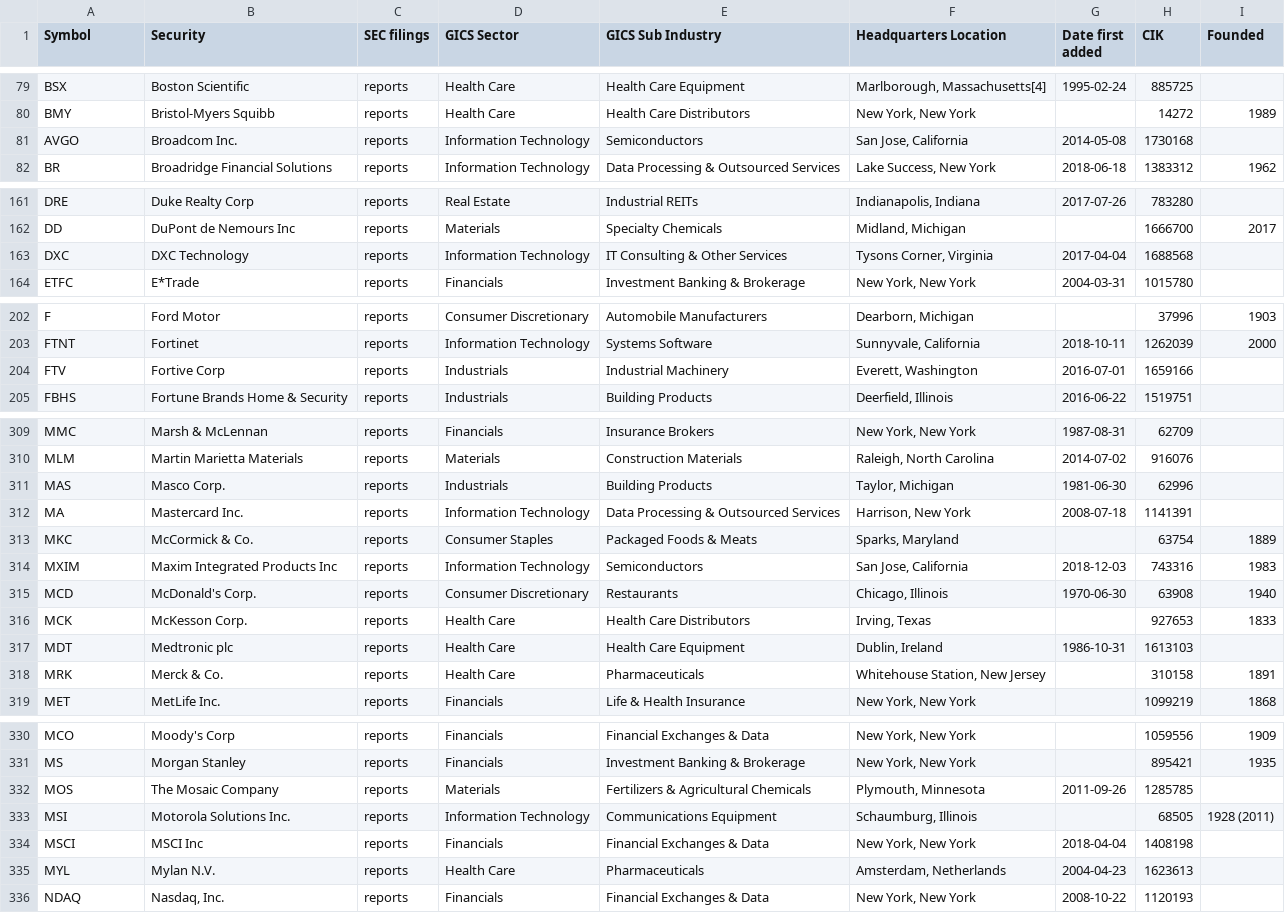
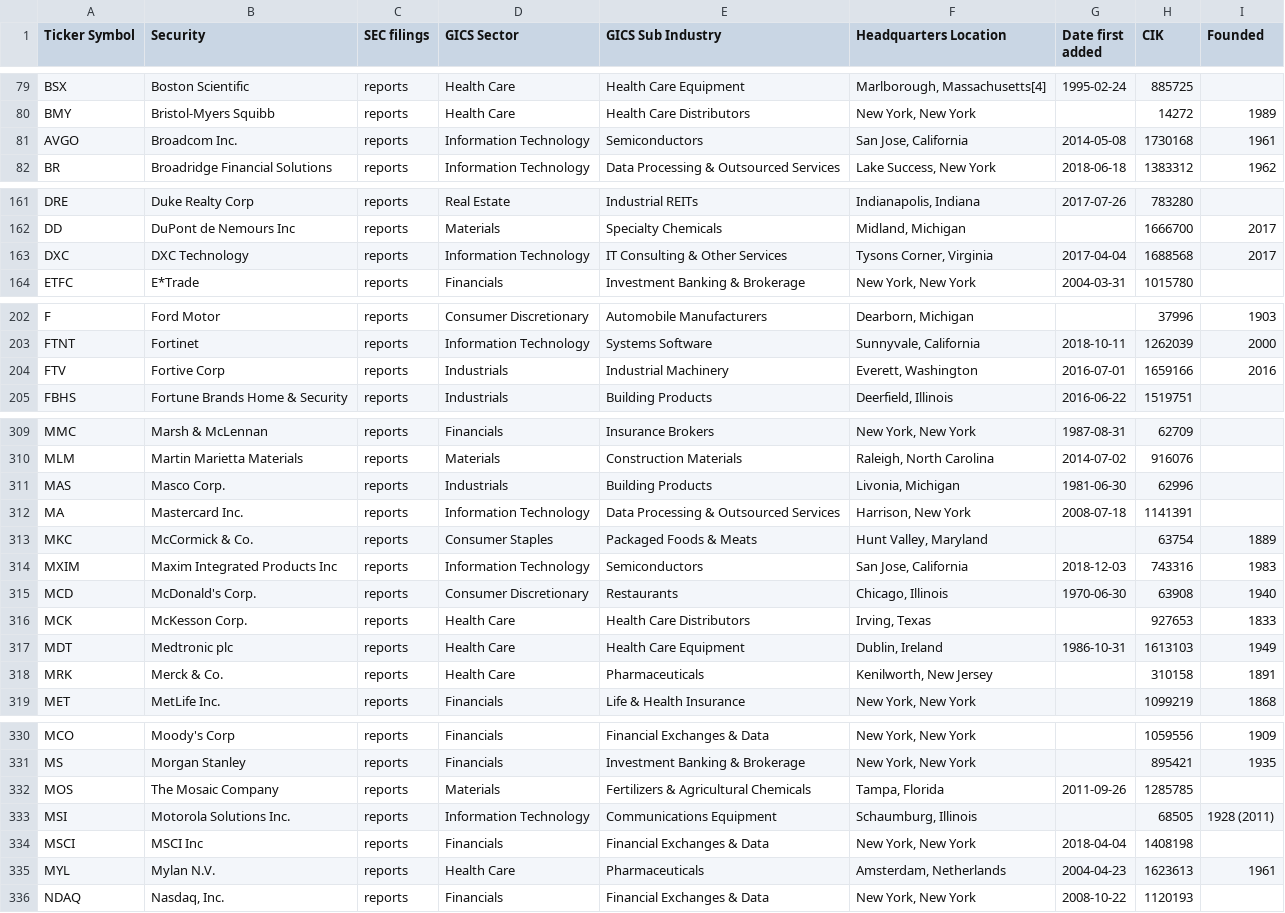
Before and after one commit to fja05680/sp500, a CSV file: sp500.csv, drawn as a sheet; only a part is shown, gaps mark what is left out; the diff covers the shown part only.

Commit message:
wikipedia changed column name from symbol to ticker symbol

```diff
--- a/sp500.csv
+++ b/sp500.csv
@@ -1 +1 @@
-Symbol,Security,SEC filings,GICS Sector,GICS Sub Industry,Headquarters Location,Date first added,CIK,Founded
+Ticker Symbol,Security,SEC filings,GICS Sector,GICS Sub Industry,Headquarters Location,Date first added,CIK,Founded
@@ -80,3 +80,3 @@ BSX,Boston Scientific,reports,Health Care,Health Care Equipment,"Marlborough, Ma
 BMY,Bristol-Myers Squibb,reports,Health Care,Health Care Distributors,"New York, New York",,14272,1989
-AVGO,Broadcom Inc.,reports,Information Technology,Semiconductors,"San Jose, California",2014-05-08,1730168,
+AVGO,Broadcom Inc.,reports,Information Technology,Semiconductors,"San Jose, California",2014-05-08,1730168,1961
 BR,Broadridge Financial Solutions,reports,Information Technology,Data Processing & Outsourced Services,"Lake Success, New York",2018-06-18,1383312,1962
@@ -162,3 +162,3 @@ DRE,Duke Realty Corp,reports,Real Estate,Industrial REITs,"Indianapolis, Indiana
 DD,DuPont de Nemours Inc,reports,Materials,Specialty Chemicals,"Midland, Michigan",,1666700,2017
-DXC,DXC Technology,reports,Information Technology,IT Consulting & Other Services,"Tysons Corner, Virginia",2017-04-04,1688568,
+DXC,DXC Technology,reports,Information Technology,IT Consulting & Other Services,"Tysons Corner, Virginia",2017-04-04,1688568,2017
 ETFC,E*Trade,reports,Financials,Investment Banking & Brokerage,"New York, New York",2004-03-31,1015780,
@@ -203,3 +203,3 @@ F,Ford Motor,reports,Consumer Discretionary,Automobile Manufacturers,"Dearborn,
 FTNT,Fortinet,reports,Information Technology,Systems Software,"Sunnyvale, California",2018-10-11,1262039,2000
-FTV,Fortive Corp,reports,Industrials,Industrial Machinery,"Everett, Washington",2016-07-01,1659166,
+FTV,Fortive Corp,reports,Industrials,Industrial Machinery,"Everett, Washington",2016-07-01,1659166,2016
 FBHS,Fortune Brands Home & Security,reports,Industrials,Building Products,"Deerfield, Illinois",2016-06-22,1519751,
@@ -310,5 +310,5 @@ MMC,Marsh & McLennan,reports,Financials,Insurance Brokers,"New York, New York",1
 MLM,Martin Marietta Materials,reports,Materials,Construction Materials,"Raleigh, North Carolina",2014-07-02,916076,
-MAS,Masco Corp.,reports,Industrials,Building Products,"Taylor, Michigan",1981-06-30,62996,
+MAS,Masco Corp.,reports,Industrials,Building Products,"Livonia, Michigan",1981-06-30,62996,
 MA,Mastercard Inc.,reports,Information Technology,Data Processing & Outsourced Services,"Harrison, New York",2008-07-18,1141391,
-MKC,McCormick & Co.,reports,Consumer Staples,Packaged Foods & Meats,"Sparks, Maryland",,63754,1889
+MKC,McCormick & Co.,reports,Consumer Staples,Packaged Foods & Meats,"Hunt Valley, Maryland",,63754,1889
 MXIM,Maxim Integrated Products Inc,reports,Information Technology,Semiconductors,"San Jose, California",2018-12-03,743316,1983
@@ -316,4 +316,4 @@ MCD,McDonald's Corp.,reports,Consumer Discretionary,Restaurants,"Chicago, Illino
 MCK,McKesson Corp.,reports,Health Care,Health Care Distributors,"Irving, Texas",,927653,1833
-MDT,Medtronic plc,reports,Health Care,Health Care Equipment,"Dublin, Ireland",1986-10-31,1613103,
-MRK,Merck & Co.,reports,Health Care,Pharmaceuticals,"Whitehouse Station, New Jersey",,310158,1891
+MDT,Medtronic plc,reports,Health Care,Health Care Equipment,"Dublin, Ireland",1986-10-31,1613103,1949
+MRK,Merck & Co.,reports,Health Care,Pharmaceuticals,"Kenilworth, New Jersey",,310158,1891
 MET,MetLife Inc.,reports,Financials,Life & Health Insurance,"New York, New York",,1099219,1868
@@ -331,6 +331,6 @@ MCO,Moody's Corp,reports,Financials,Financial Exchanges & Data,"New York, New Yo
 MS,Morgan Stanley,reports,Financials,Investment Banking & Brokerage,"New York, New York",,895421,1935
-MOS,The Mosaic Company,reports,Materials,Fertilizers & Agricultural Chemicals,"Plymouth, Minnesota",2011-09-26,1285785,
+MOS,The Mosaic Company,reports,Materials,Fertilizers & Agricultural Chemicals,"Tampa, Florida",2011-09-26,1285785,
 MSI,Motorola Solutions Inc.,reports,Information Technology,Communications Equipment,"Schaumburg, Illinois",,68505,1928 (2011)
 MSCI,MSCI Inc,reports,Financials,Financial Exchanges & Data,"New York, New York",2018-04-04,1408198,
-MYL,Mylan N.V.,reports,Health Care,Pharmaceuticals,"Amsterdam, Netherlands",2004-04-23,1623613,
+MYL,Mylan N.V.,reports,Health Care,Pharmaceuticals,"Amsterdam, Netherlands",2004-04-23,1623613,1961
 NDAQ,"Nasdaq, Inc.",reports,Financials,Financial Exchanges & Data,"New York, New York",2008-10-22,1120193,
```
Also changed, not shown: 13 edited cells elsewhere in this file, 4 other files.
